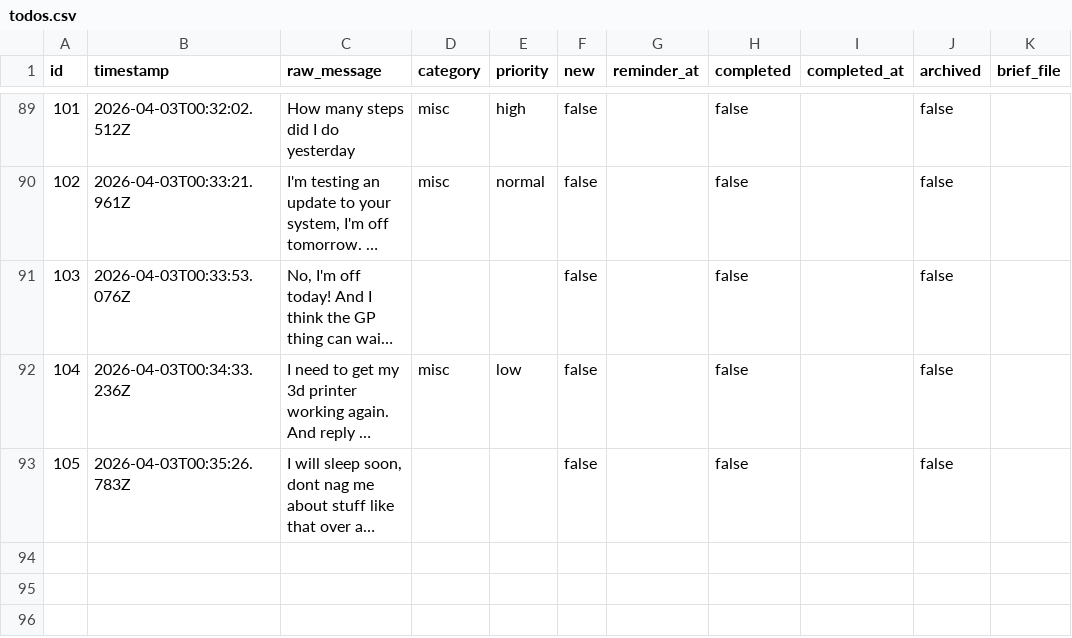
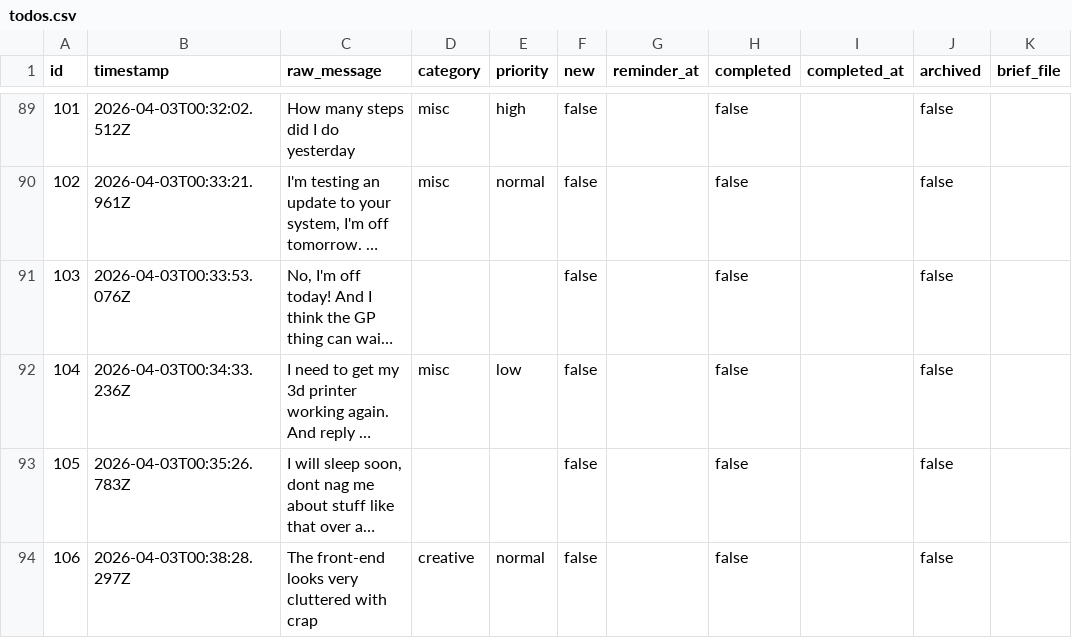
Before and after one commit to ChilliByte/stream-todo, a CSV file: todos.csv, drawn as a sheet; only a part is shown, gaps mark what is left out; long unchanged cells end in …; the diff names each change by its address in the sheet, - before the commit and + after, or states it on an @@ line.

Commit message:
tier1: processed 1 item(s)

```diff
--- a/todos.csv
+++ b/todos.csv
+row 94: 106 | 2026-04-03T00:38:28.297Z | The front-end looks very cluttered with crap | creative | normal | false |  | false |  | false
```
